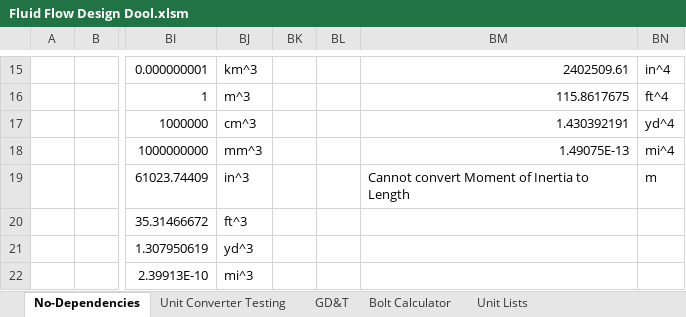
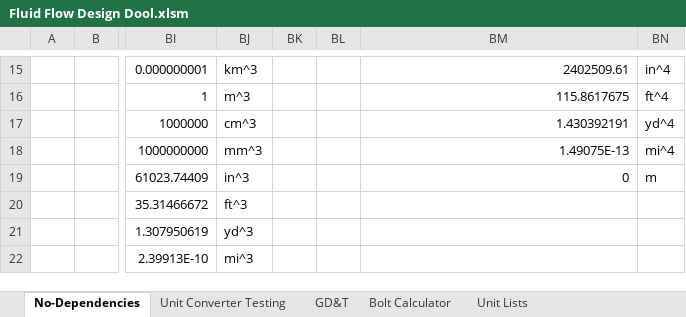
Before and after one commit to spky/Design-Dools, an Excel workbook: Fluid Flow Design Dool.xlsm, sheet No-Dependencies, drawn as a sheet; only a part is shown, gaps mark what is left out; values as stored, in another font and other column widths than the file's, no borders; the diff names each change by its address in the sheet, - before the commit and + after, or states it on an @@ line.

Commit message:
Fixed zero to zero conversion error and torque conversion errors
Made it so zero to zero conversion would work and made it so that the torque values actually used the default value instead of the original value that can have the incorrect units.

```diff
--- a/Fluid Flow Design Dool.xlsm (sheet No-Dependencies)
+++ b/Fluid Flow Design Dool.xlsm (sheet No-Dependencies)
-BM19: Cannot convert Moment of Inertia to Length
+BM19: 0
```
Also changed, not shown: 4 other files.
